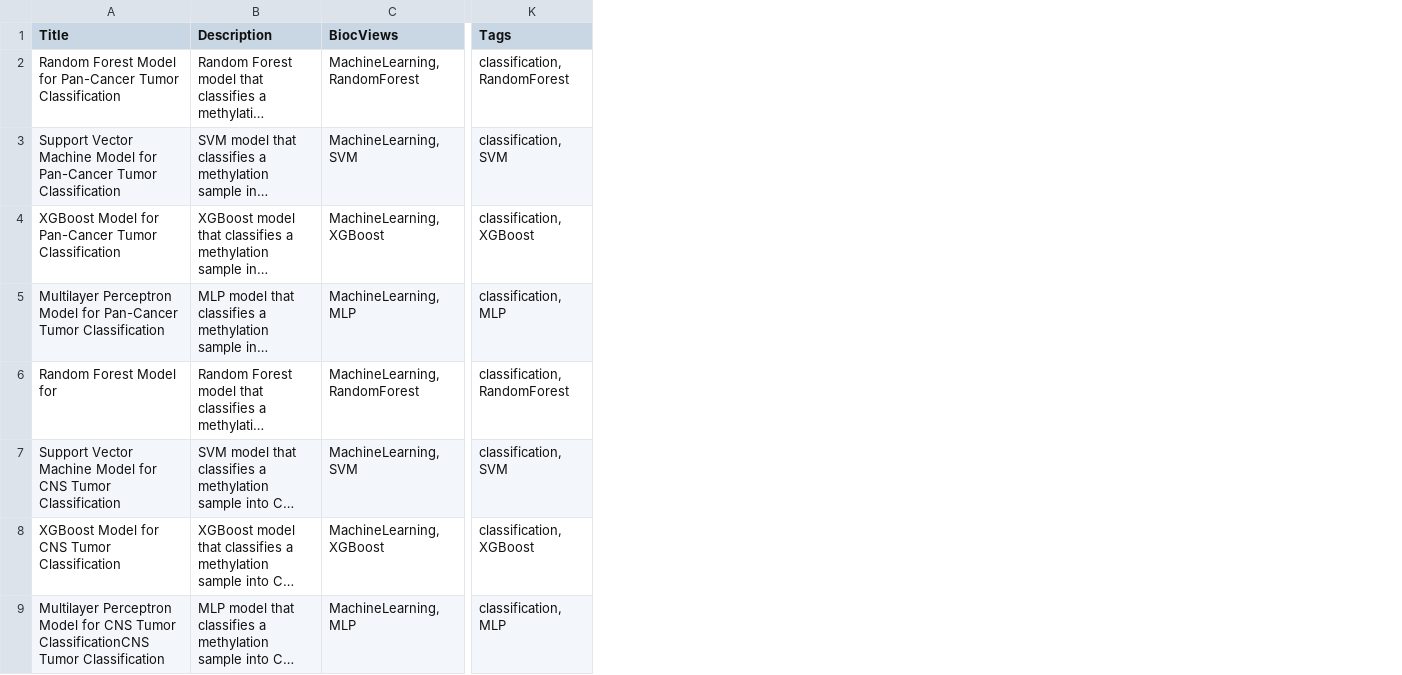
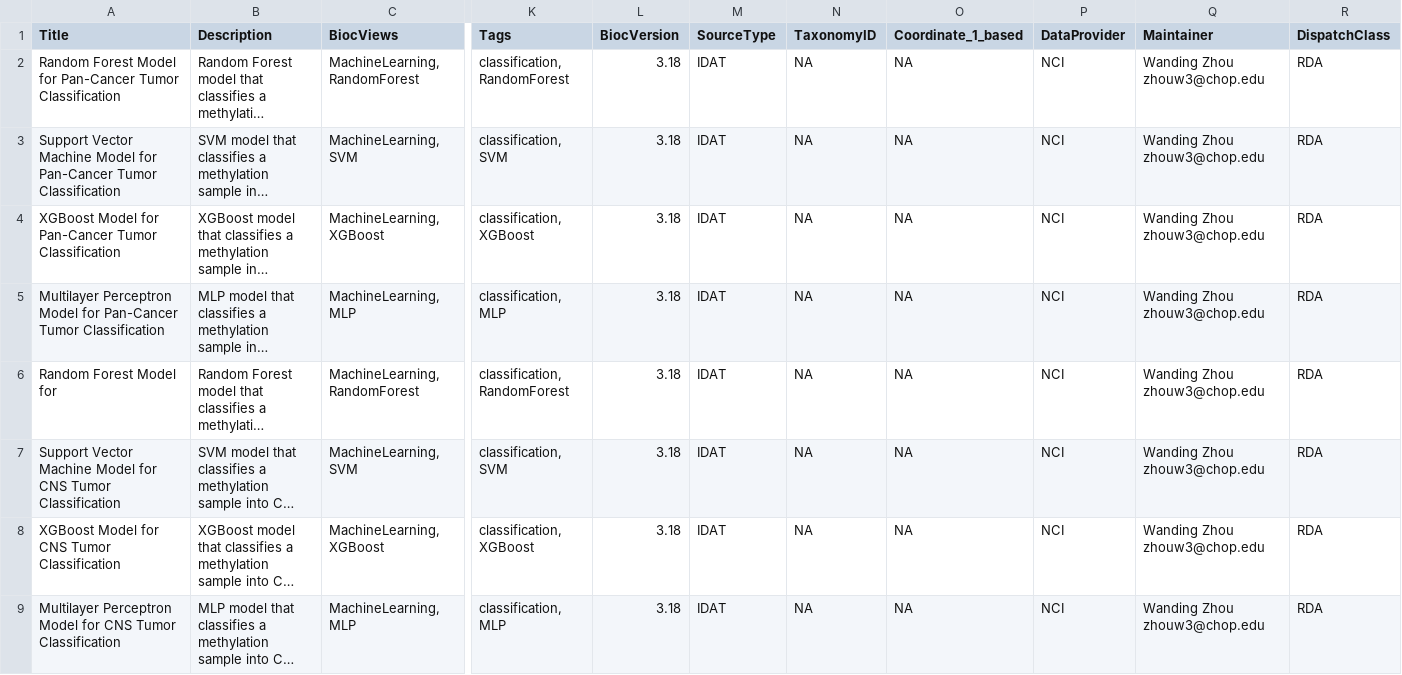
Before and after one commit to zhou-lab/CytoMethIC, a CSV file: inst/extdata/metadata.csv, drawn as a sheet; only a part is shown, gaps mark what is left out; long unchanged cells end in …; the diff names each change by its address in the sheet, - before the commit and + after, or states it on an @@ line.

```diff
--- a/inst/extdata/metadata.csv
+++ b/inst/extdata/metadata.csv
+column L (BiocVersion), rows 2-9: all 3.18
+column M (SourceType), rows 2-9: all IDAT
+column N (TaxonomyID), rows 2-9: all NA
+column O (Coordinate_1_based), rows 2-9: all NA
+column P (DataProvider), rows 2-9: all NCI
+column Q (Maintainer), rows 2-9: all Wanding Zhou zhouw3@chop.edu
+column R (DispatchClass), rows 2-9: all RDA
-A9 (Title): …CNS Tumor ClassificationCNS Tumor Classification
+A9 (Title): …CNS Tumor Classification
```
Also changed, not shown: 4 other files.
